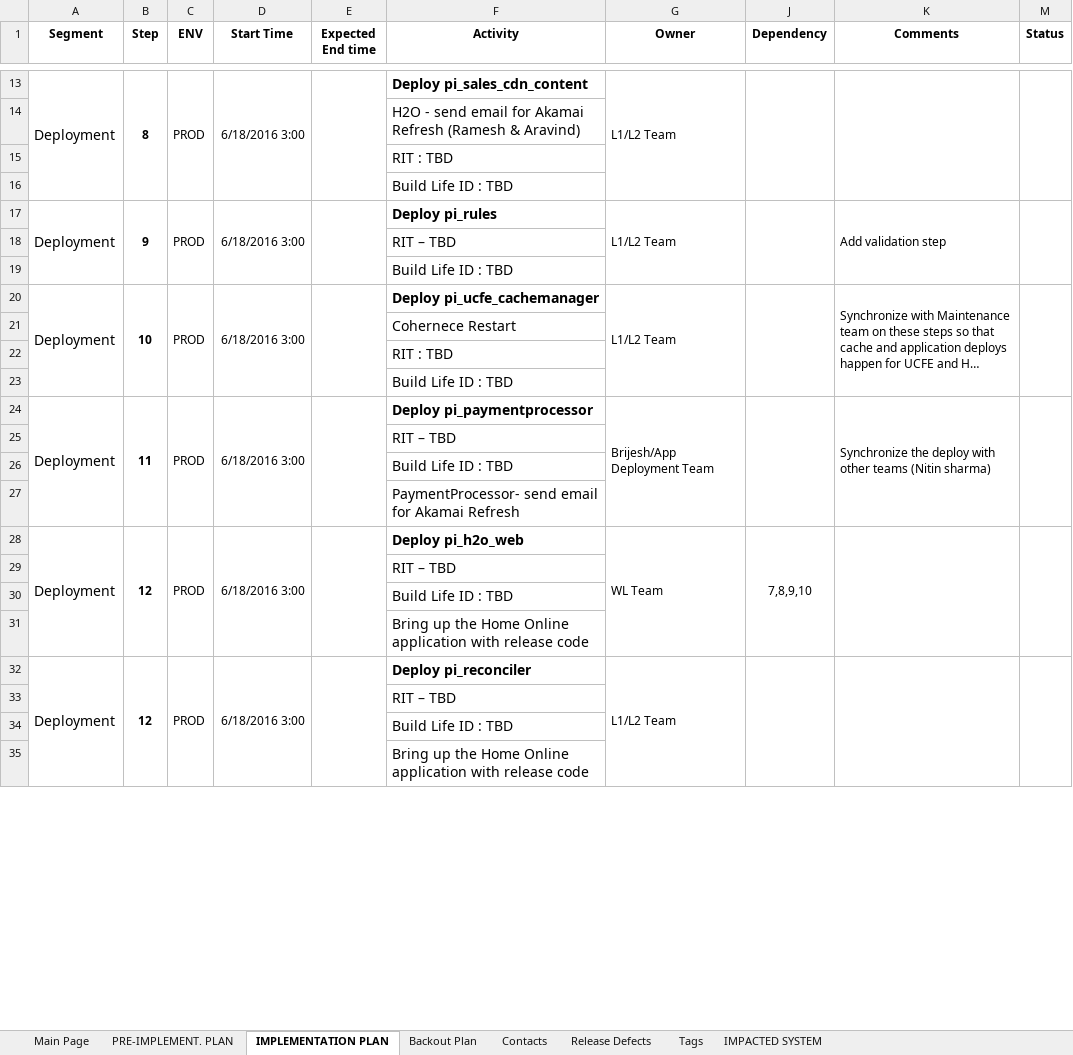
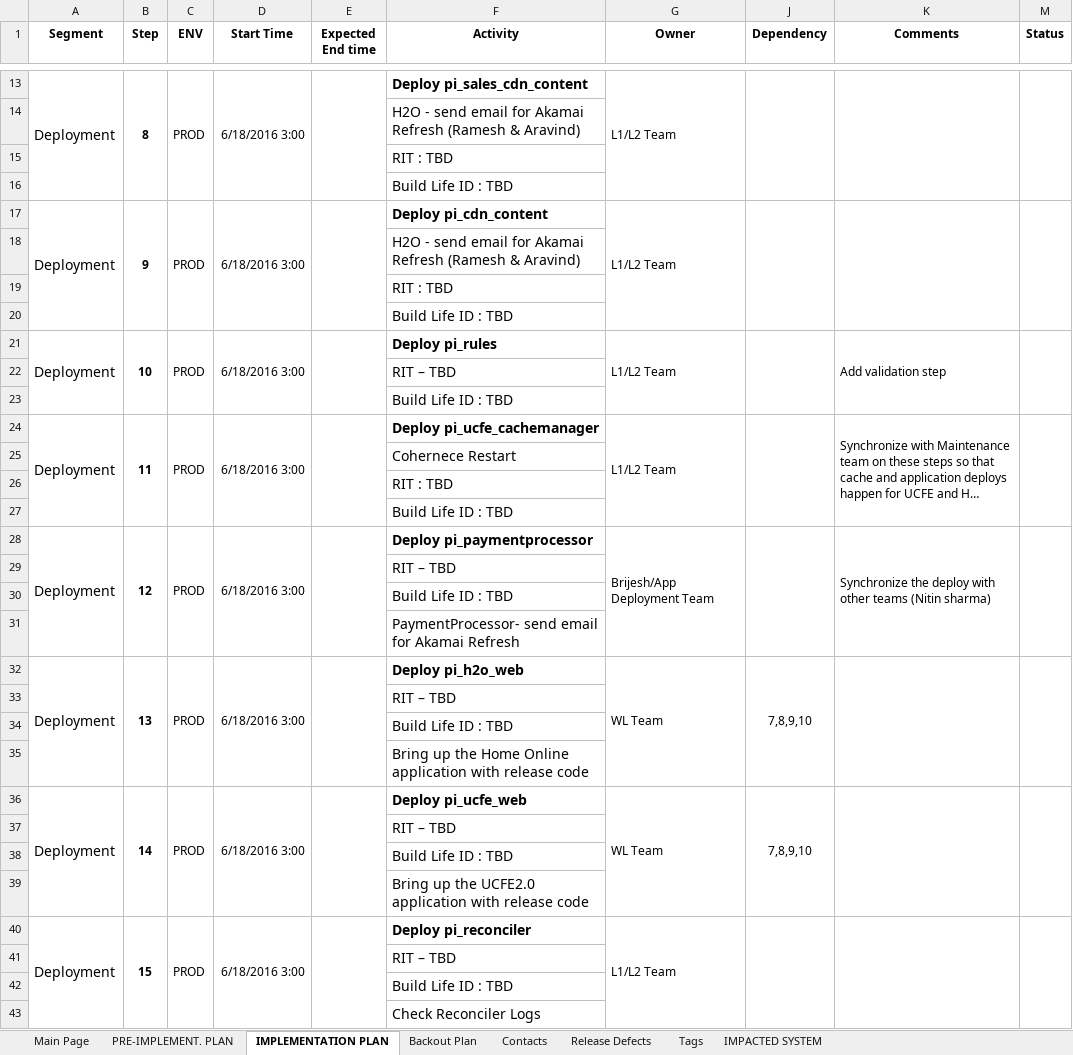
Before and after one commit to mshaw2/AssignmentFour, an Excel workbook: Production Migration Game Plan_EHQ.xlsx, sheet IMPLEMENTATION PLAN, drawn as a sheet; only a part is shown, gaps mark what is left out; long unchanged cells end in …; values as stored, in another font and other column widths than the file's, no borders; addresses are those after the commit; the diff covers the shown part only; the diff names each change by its address in the sheet, - before the commit and + after, or states it on an @@ line.

```diff
--- a/Production Migration Game Plan_EHQ.xlsx (sheet IMPLEMENTATION PLAN)
+++ b/Production Migration Game Plan_EHQ.xlsx (sheet IMPLEMENTATION PLAN)
+row 17: Deployment | 9 | PROD | 6/18/2016 3:00 |  | Deploy pi_cdn_content | L1/L2 Team
+row 18:  |  |  |  |  | H2O - send email for Akamai Refresh (Ramesh & Aravind)
+row 19:  |  |  |  |  | RIT : TBD
+row 20:  |  |  |  |  | Build Life ID : TBD
-B21 (Step): 9
+B21 (Step): 10
-B24 (Step): 10
+B24 (Step): 11
-B28 (Step): 11
+B28 (Step): 12
-B32 (Step): 12
+B32 (Step): 13
-B36 (Step): 12
+B36 (Step): 14
-F36 (Activity): Deploy pi_reconciler
+F36 (Activity): Deploy pi_ucfe_web
-G36 (Owner): L1/L2 Team
+G36 (Owner): WL Team
-J36 (Dependency): (empty)
+J36 (Dependency): 7,8,9,10
-F39 (Activity): …up the Home Online application with…
+F39 (Activity): …up the UCFE2.0 application with…
+row 40: Deployment | 15 | PROD | 6/18/2016 3:00 |  | Deploy pi_reconciler | L1/L2 Team
+row 41:  |  |  |  |  | RIT – TBD
+row 42:  |  |  |  |  | Build Life ID : TBD
+row 43:  |  |  |  |  | Check Reconciler Logs
```
Also changed, not shown: 16 added rows and 1 edited cell elsewhere in this sheet, sheet PRE-IMPLEMENT. PLAN, sheet Tags.
